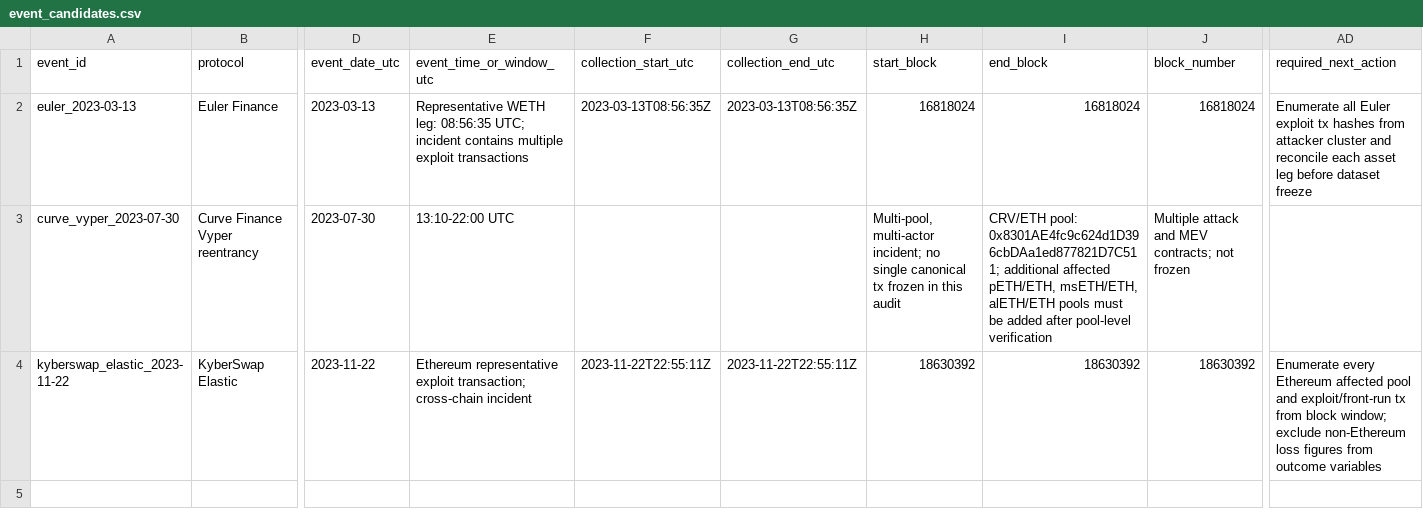
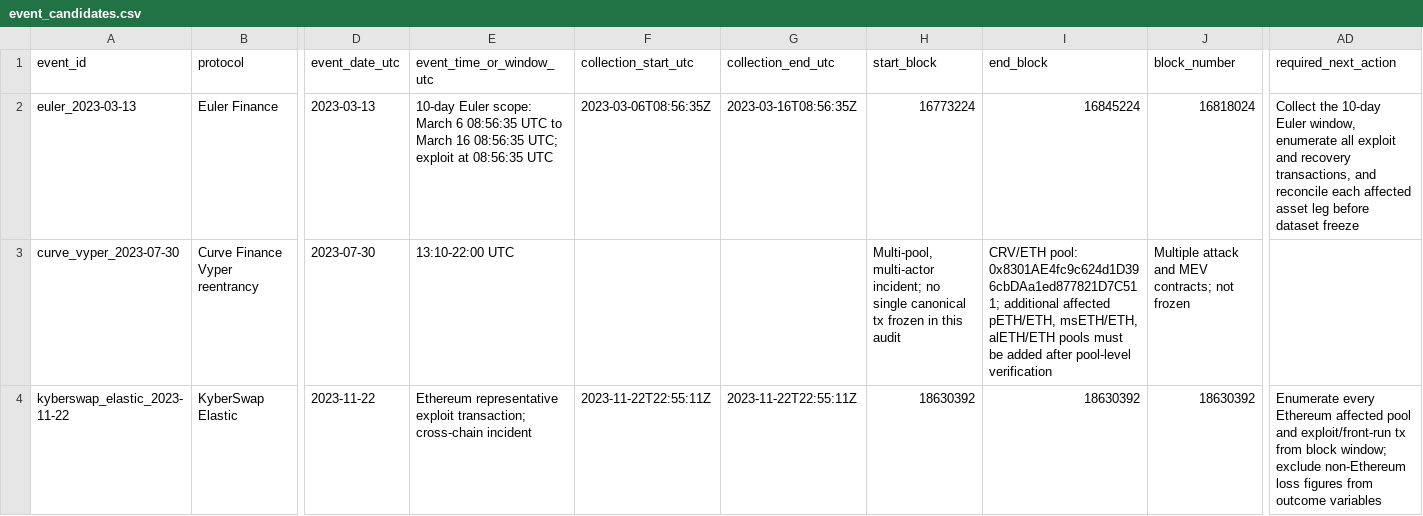
Before and after one commit to XQuyTran/DeFi-LSA, a CSV file: data/raw/event_candidates.csv, drawn as a sheet; only a part is shown, gaps mark what is left out; the diff names each change by its address in the sheet, - before the commit and + after, or states it on an @@ line.

```diff
--- a/data/raw/event_candidates.csv
+++ b/data/raw/event_candidates.csv
-E2 (event_time_or_window_utc): Representative WETH leg: 08:56:35 UTC; incident contains multiple exploit transactions
+E2 (event_time_or_window_utc): 10-day Euler scope: March 6 08:56:35 UTC to March 16 08:56:35 UTC; exploit at 08:56:35 UTC
-F2 (collection_start_utc): 2023-03-13T08:56:35Z
+F2 (collection_start_utc): 2023-03-06T08:56:35Z
-G2 (collection_end_utc): 2023-03-13T08:56:35Z
+G2 (collection_end_utc): 2023-03-16T08:56:35Z
-H2 (start_block): 16818024
+H2 (start_block): 16773224
-I2 (end_block): 16818024
+I2 (end_block): 16845224
-AD2 (required_next_action): Enumerate all Euler exploit tx hashes from attacker cluster and reconcile each asset leg…
+AD2 (required_next_action): Collect the 10-day Euler window, enumerate all exploit and recovery transactions, and reconcile each affected asset leg…
```
Also changed, not shown: 44 other files.
